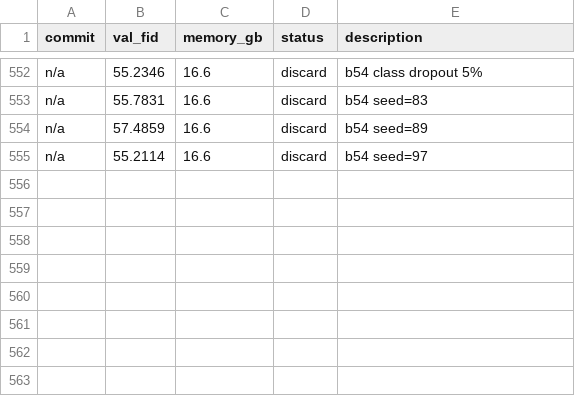
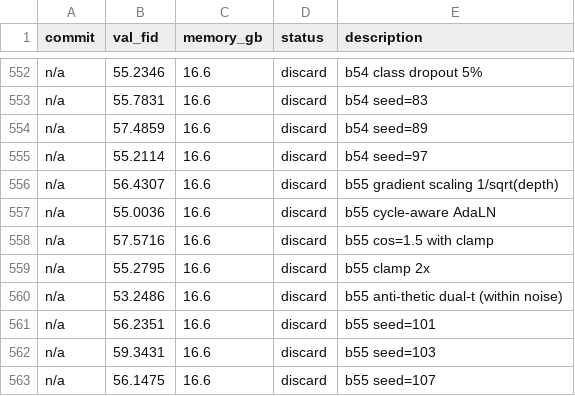
Before and after one commit to Fchaubard/zero_order_diffusion_autoresearcher, a TSV file: results.tsv, drawn as a sheet; only a part is shown, gaps mark what is left out.

Commit message:
562 experiments: all within variance. Anti-thetic 53.25. FID ~56±3. Best: 52.86 (85.3%).

```diff
--- a/results.tsv
+++ b/results.tsv
@@ -555 +555,9 @@ n/a	57.4859	16.6	discard	b54 seed=89
 n/a	55.2114	16.6	discard	b54 seed=97
+n/a	56.4307	16.6	discard	b55 gradient scaling 1/sqrt(depth)
+n/a	55.0036	16.6	discard	b55 cycle-aware AdaLN
+n/a	57.5716	16.6	discard	b55 cos=1.5 with clamp
+n/a	55.2795	16.6	discard	b55 clamp 2x
+n/a	53.2486	16.6	discard	b55 anti-thetic dual-t (within noise)
+n/a	56.2351	16.6	discard	b55 seed=101
+n/a	59.3431	16.6	discard	b55 seed=103
+n/a	56.1475	16.6	discard	b55 seed=107
```
Also changed, not shown: 1 other file.
